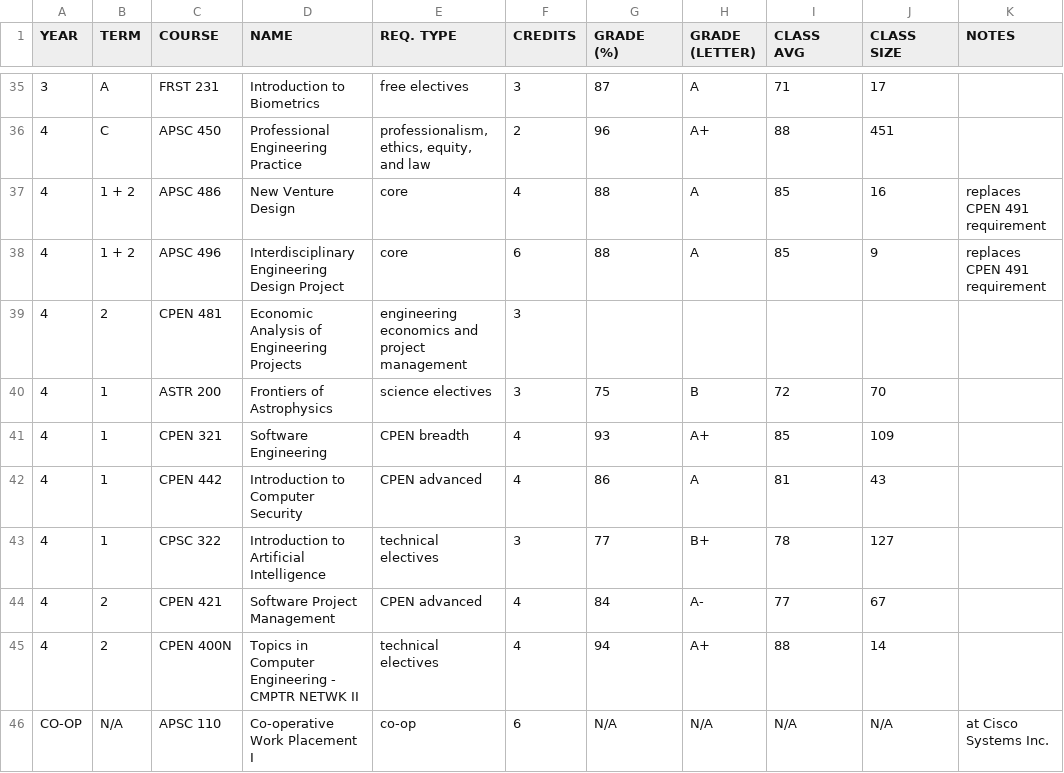
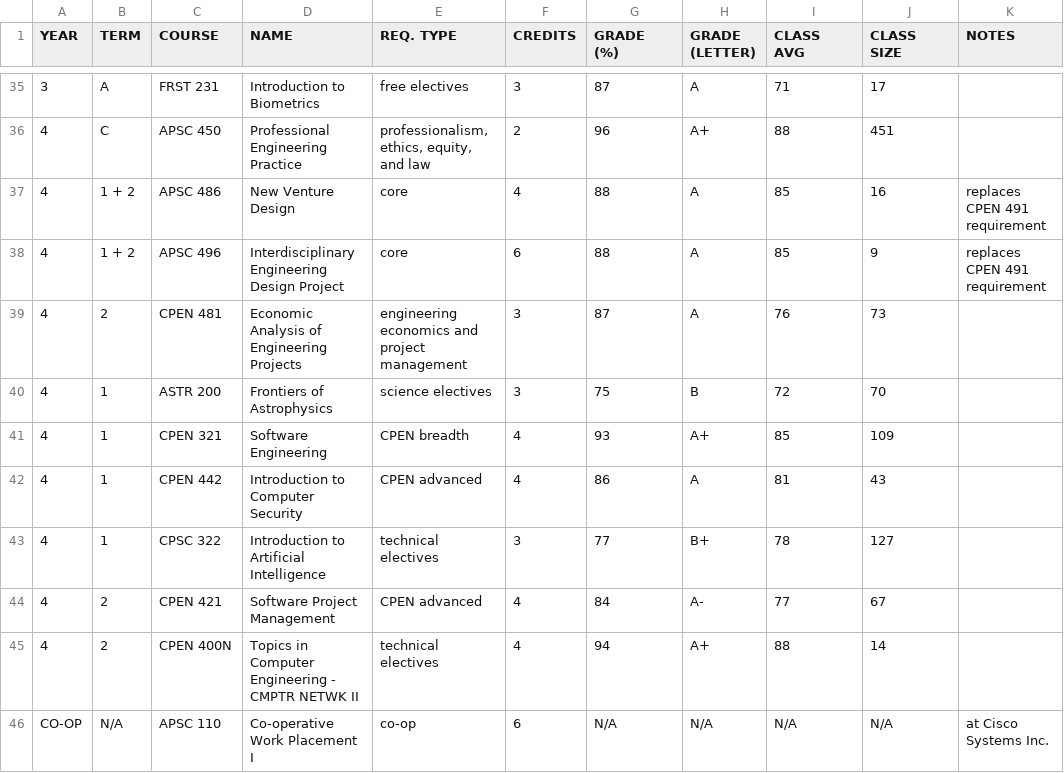
Before and after one commit to adrianosela/degree, a CSV file: degree.csv, drawn as a sheet; only a part is shown, gaps mark what is left out.

Commit message:
add econ

```diff
--- a/degree.csv
+++ b/degree.csv
@@ -38,3 +38,3 @@
 4,1 + 2,APSC 496,Interdisciplinary Engineering Design Project,core,6,88,A,85,9,replaces CPEN 491 requirement
-4,2,CPEN 481,Economic Analysis of Engineering Projects,engineering economics and project management,3,,,,,
+4,2,CPEN 481,Economic Analysis of Engineering Projects,engineering economics and project management,3,87,A,76,73,
 4,1,ASTR 200,Frontiers of Astrophysics,science electives,3,75,B,72,70,
```
